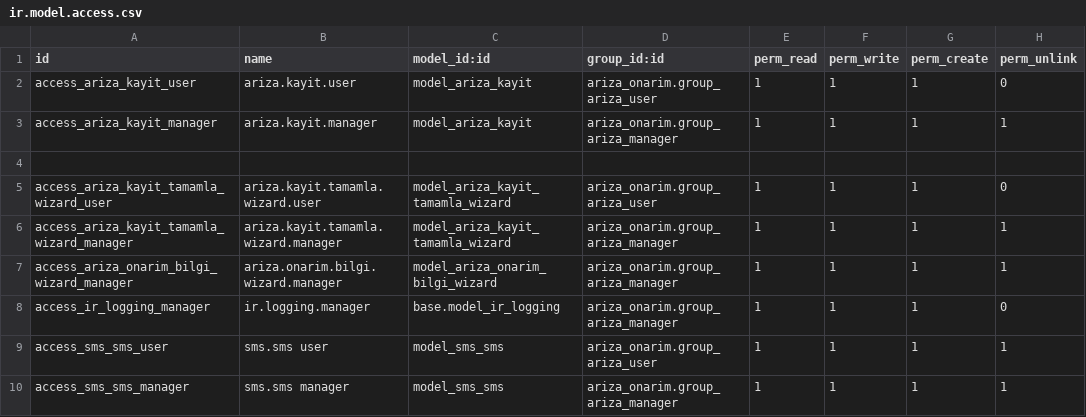
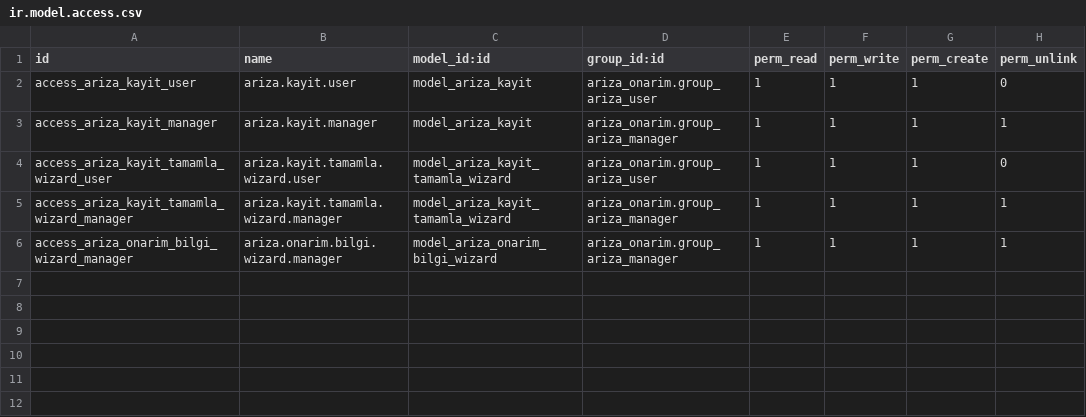
Before and after one commit to toftamars/ariza_onarim, a CSV file: ariza_onarim/security/ir.model.access.csv, drawn as a sheet.

Commit message:
ir.model.access.csv dosyası temizlendi, gereksiz access right'lar kaldırıldı

```diff
--- a/ariza_onarim/security/ir.model.access.csv
+++ b/ariza_onarim/security/ir.model.access.csv
@@ -3,3 +3,2 @@ access_ariza_kayit_user,ariza.kayit.user,model_ariza_kayit,ariza_onarim.group_ar
 access_ariza_kayit_manager,ariza.kayit.manager,model_ariza_kayit,ariza_onarim.group_ariza_manager,1,1,1,1
-
 access_ariza_kayit_tamamla_wizard_user,ariza.kayit.tamamla.wizard.user,model_ariza_kayit_tamamla_wizard,ariza_onarim.group_ariza_user,1,1,1,0
@@ -7,4 +6 @@ access_ariza_kayit_tamamla_wizard_manager,ariza.kayit.tamamla.wizard.manager,mod
 access_ariza_onarim_bilgi_wizard_manager,ariza.onarim.bilgi.wizard.manager,model_ariza_onarim_bilgi_wizard,ariza_onarim.group_ariza_manager,1,1,1,1
-access_ir_logging_manager,ir.logging.manager,base.model_ir_logging,ariza_onarim.group_ariza_manager,1,1,1,0
-access_sms_sms_user,sms.sms user,model_sms_sms,ariza_onarim.group_ariza_user,1,1,1,1
-access_sms_sms_manager,sms.sms manager,model_sms_sms,ariza_onarim.group_ariza_manager,1,1,1,1
```
